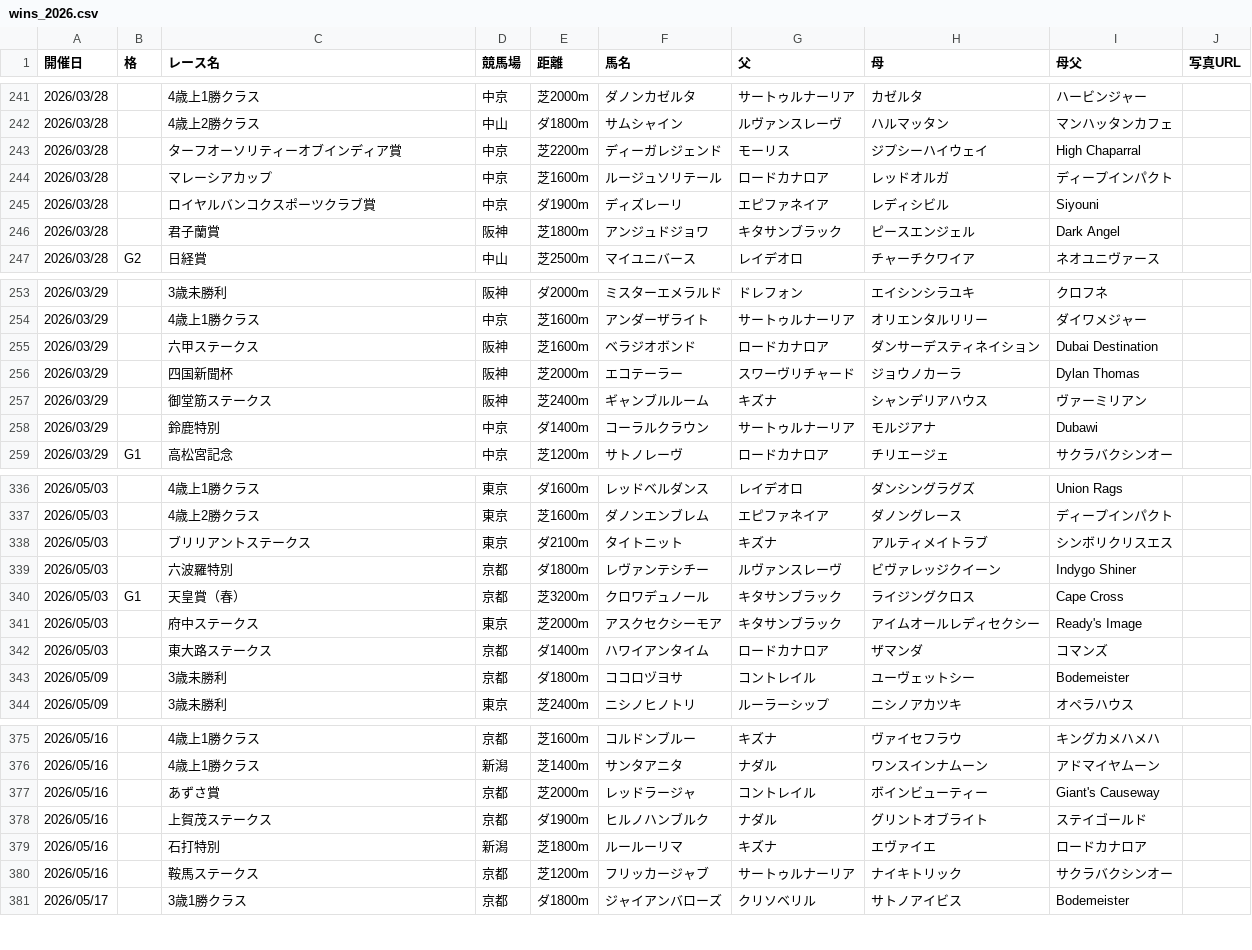
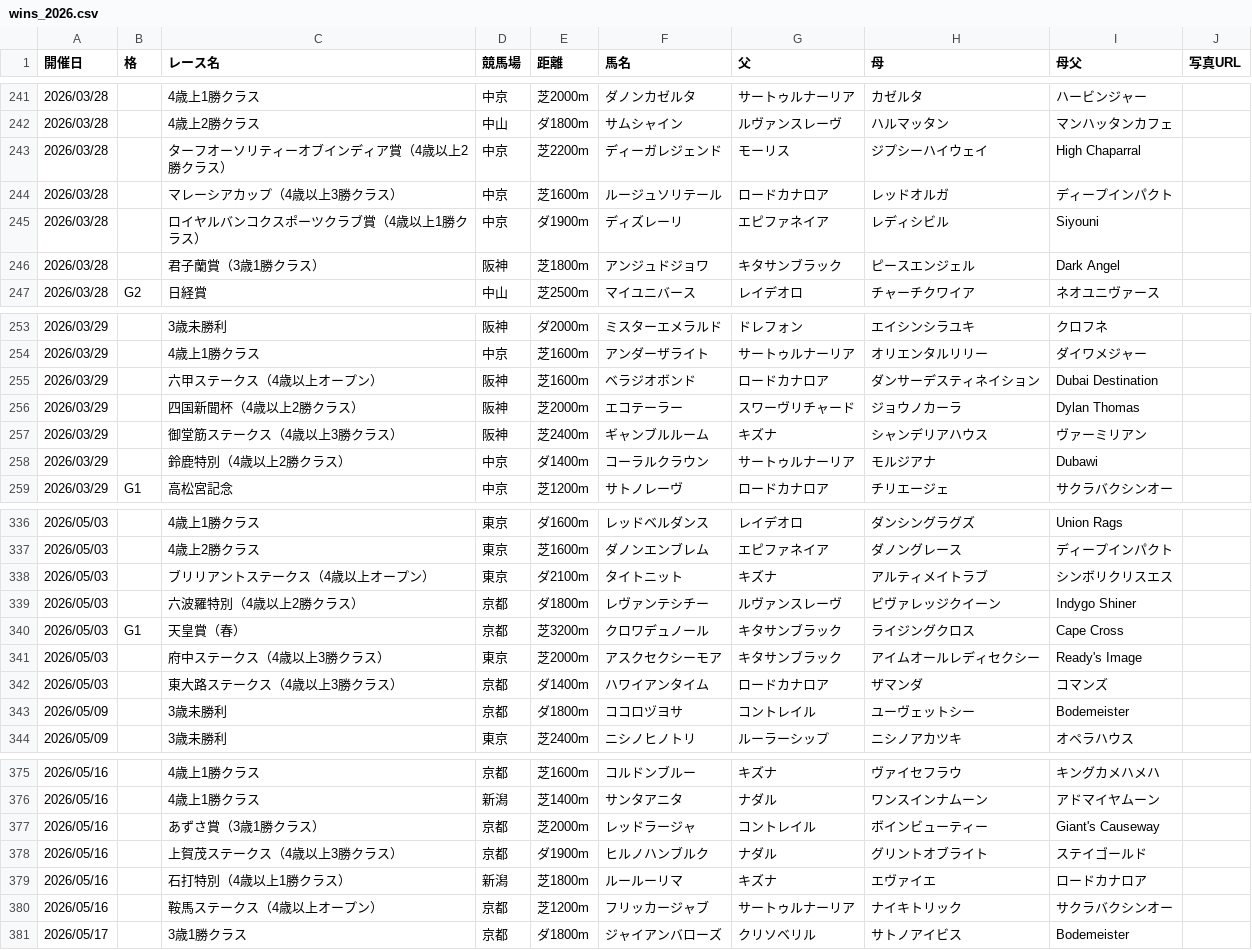
Before and after one commit to kitsunefox-code/shadai-ss-wins-2026, a CSV file: wins_2026.csv, drawn as a sheet; only a part is shown, gaps mark what is left out; the diff covers the shown part only.

```diff
--- a/wins_2026.csv
+++ b/wins_2026.csv
@@ -242,6 +242,6 @@
 2026/03/28,,4歳上2勝クラス,中山,ダ1800m,サムシャイン,ルヴァンスレーヴ,ハルマッタン,マンハッタンカフェ,
-2026/03/28,,ターフオーソリティーオブインディア賞,中京,芝2200m,ディーガレジェンド,モーリス,ジプシーハイウェイ,High Chaparral,
-2026/03/28,,マレーシアカップ,中京,芝1600m,ルージュソリテール,ロードカナロア,レッドオルガ,ディープインパクト,
-2026/03/28,,ロイヤルバンコクスポーツクラブ賞,中京,ダ1900m,ディズレーリ,エピファネイア,レディシビル,Siyouni,
-2026/03/28,,君子蘭賞,阪神,芝1800m,アンジュドジョワ,キタサンブラック,ピースエンジェル,Dark Angel,
+2026/03/28,,ターフオーソリティーオブインディア賞（4歳以上2勝クラス）,中京,芝2200m,ディーガレジェンド,モーリス,ジプシーハイウェイ,High Chaparral,
+2026/03/28,,マレーシアカップ（4歳以上3勝クラス）,中京,芝1600m,ルージュソリテール,ロードカナロア,レッドオルガ,ディープインパクト,
+2026/03/28,,ロイヤルバンコクスポーツクラブ賞（4歳以上1勝クラス）,中京,ダ1900m,ディズレーリ,エピファネイア,レディシビル,Siyouni,
+2026/03/28,,君子蘭賞（3歳1勝クラス）,阪神,芝1800m,アンジュドジョワ,キタサンブラック,ピースエンジェル,Dark Angel,
 2026/03/28,G2,日経賞,中山,芝2500m,マイユニバース,レイデオロ,チャーチクワイア,ネオユニヴァース,
@@ -254,6 +254,6 @@
 2026/03/29,,4歳上1勝クラス,中京,芝1600m,アンダーザライト,サートゥルナーリア,オリエンタルリリー,ダイワメジャー,
-2026/03/29,,六甲ステークス,阪神,芝1600m,ベラジオボンド,ロードカナロア,ダンサーデスティネイション,Dubai Destination,
-2026/03/29,,四国新聞杯,阪神,芝2000m,エコテーラー,スワーヴリチャード,ジョウノカーラ,Dylan Thomas,
-2026/03/29,,御堂筋ステークス,阪神,芝2400m,ギャンブルルーム,キズナ,シャンデリアハウス,ヴァーミリアン,
-2026/03/29,,鈴鹿特別,中京,ダ1400m,コーラルクラウン,サートゥルナーリア,モルジアナ,Dubawi,
+2026/03/29,,六甲ステークス（4歳以上オープン）,阪神,芝1600m,ベラジオボンド,ロードカナロア,ダンサーデスティネイション,Dubai Destination,
+2026/03/29,,四国新聞杯（4歳以上2勝クラス）,阪神,芝2000m,エコテーラー,スワーヴリチャード,ジョウノカーラ,Dylan Thomas,
+2026/03/29,,御堂筋ステークス（4歳以上3勝クラス）,阪神,芝2400m,ギャンブルルーム,キズナ,シャンデリアハウス,ヴァーミリアン,
+2026/03/29,,鈴鹿特別（4歳以上2勝クラス）,中京,ダ1400m,コーラルクラウン,サートゥルナーリア,モルジアナ,Dubawi,
 2026/03/29,G1,高松宮記念,中京,芝1200m,サトノレーヴ,ロードカナロア,チリエージェ,サクラバクシンオー,
@@ -337,7 +337,7 @@
 2026/05/03,,4歳上2勝クラス,東京,芝1600m,ダノンエンブレム,エピファネイア,ダノングレース,ディープインパクト,
-2026/05/03,,ブリリアントステークス,東京,ダ2100m,タイトニット,キズナ,アルティメイトラブ,シンボリクリスエス,
-2026/05/03,,六波羅特別,京都,ダ1800m,レヴァンテシチー,ルヴァンスレーヴ,ビヴァレッジクイーン,Indygo Shiner,
+2026/05/03,,ブリリアントステークス（4歳以上オープン）,東京,ダ2100m,タイトニット,キズナ,アルティメイトラブ,シンボリクリスエス,
+2026/05/03,,六波羅特別（4歳以上2勝クラス）,京都,ダ1800m,レヴァンテシチー,ルヴァンスレーヴ,ビヴァレッジクイーン,Indygo Shiner,
 2026/05/03,G1,天皇賞（春）,京都,芝3200m,クロワデュノール,キタサンブラック,ライジングクロス,Cape Cross,
-2026/05/03,,府中ステークス,東京,芝2000m,アスクセクシーモア,キタサンブラック,アイムオールレディセクシー,Ready's Image,
-2026/05/03,,東大路ステークス,京都,ダ1400m,ハワイアンタイム,ロードカナロア,ザマンダ,コマンズ,
+2026/05/03,,府中ステークス（4歳以上3勝クラス）,東京,芝2000m,アスクセクシーモア,キタサンブラック,アイムオールレディセクシー,Ready's Image,
+2026/05/03,,東大路ステークス（4歳以上3勝クラス）,京都,ダ1400m,ハワイアンタイム,ロードカナロア,ザマンダ,コマンズ,
 2026/05/09,,3歳未勝利,京都,ダ1800m,ココロヅヨサ,コントレイル,ユーヴェットシー,Bodemeister,
@@ -376,6 +376,6 @@
 2026/05/16,,4歳上1勝クラス,新潟,芝1400m,サンタアニタ,ナダル,ワンスインナムーン,アドマイヤムーン,
-2026/05/16,,あずさ賞,京都,芝2000m,レッドラージャ,コントレイル,ボインビューティー,Giant's Causeway,
-2026/05/16,,上賀茂ステークス,京都,ダ1900m,ヒルノハンブルク,ナダル,グリントオブライト,ステイゴールド,
-2026/05/16,,石打特別,新潟,芝1800m,ルールーリマ,キズナ,エヴァイエ,ロードカナロア,
-2026/05/16,,鞍馬ステークス,京都,芝1200m,フリッカージャブ,サートゥルナーリア,ナイキトリック,サクラバクシンオー,
+2026/05/16,,あずさ賞（3歳1勝クラス）,京都,芝2000m,レッドラージャ,コントレイル,ボインビューティー,Giant's Causeway,
+2026/05/16,,上賀茂ステークス（4歳以上3勝クラス）,京都,ダ1900m,ヒルノハンブルク,ナダル,グリントオブライト,ステイゴールド,
+2026/05/16,,石打特別（4歳以上1勝クラス）,新潟,芝1800m,ルールーリマ,キズナ,エヴァイエ,ロードカナロア,
+2026/05/16,,鞍馬ステークス（4歳以上オープン）,京都,芝1200m,フリッカージャブ,サートゥルナーリア,ナイキトリック,サクラバクシンオー,
 2026/05/17,,3歳1勝クラス,京都,ダ1800m,ジャイアンバローズ,クリソベリル,サトノアイビス,Bodemeister,
```
Also changed, not shown: 109 edited cells elsewhere in this file, 1 other file.
